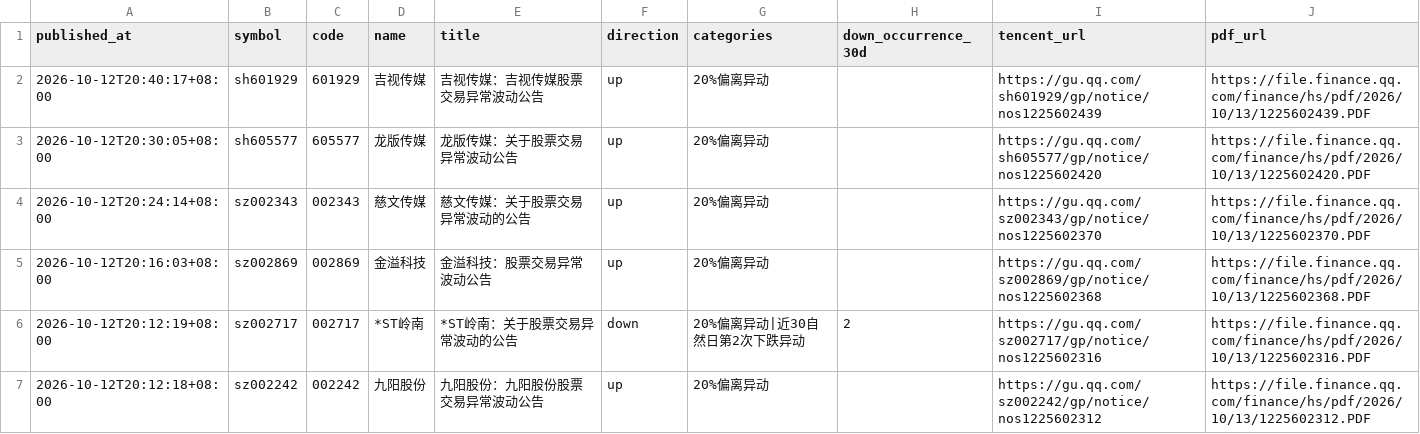
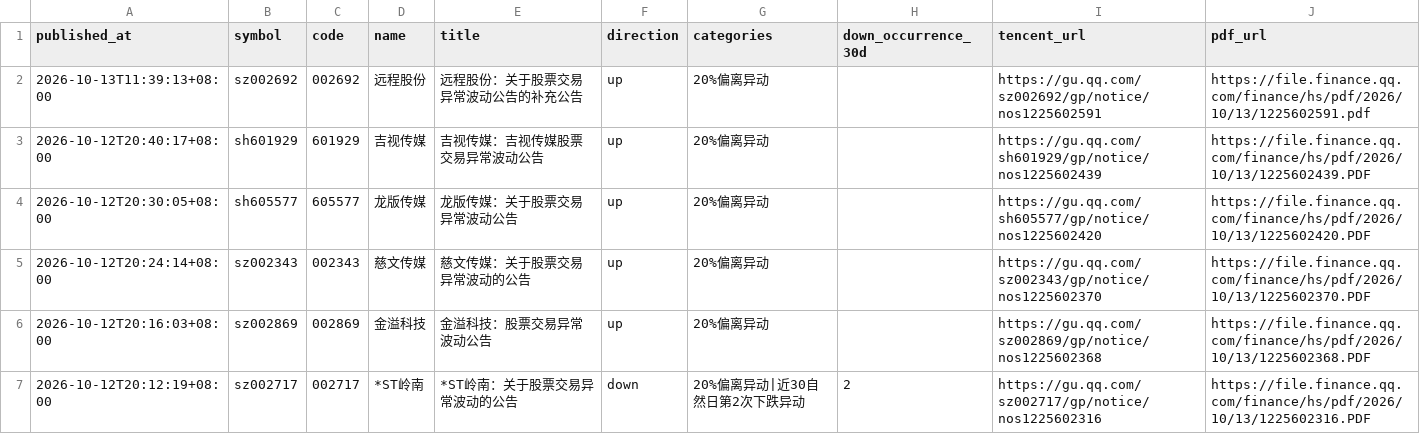
Before and after one commit to huyuyua/myfirstproject, a CSV file: docs/abnormal-announcements/history/2026/2026-10-13.csv, drawn as a sheet; only a part is shown; the shorter side is filled out with more unchanged rows.

```diff
--- a/docs/abnormal-announcements/history/2026/2026-10-13.csv
+++ b/docs/abnormal-announcements/history/2026/2026-10-13.csv
@@ -1,2 +1,3 @@
 published_at,symbol,code,name,title,direction,categories,down_occurrence_30d,tencent_url,pdf_url
+2026-10-13T11:39:13+08:00,sz002692,002692,远程股份,远程股份：关于股票交易异常波动公告的补充公告,up,20%偏离异动,,https://gu.qq.com/sz002692/gp/notice/nos1225602591,https://file.finance.qq.com/finance/hs/pdf/2026/10/13/1225602591.pdf
 2026-10-12T20:40:17+08:00,sh601929,601929,吉视传媒,吉视传媒：吉视传媒股票交易异常波动公告,up,20%偏离异动,,https://gu.qq.com/sh601929/gp/notice/nos1225602439,https://file.finance.qq.com/finance/hs/pdf/2026/10/13/1225602439.PDF
```
Also changed, not shown: 4 other files.
